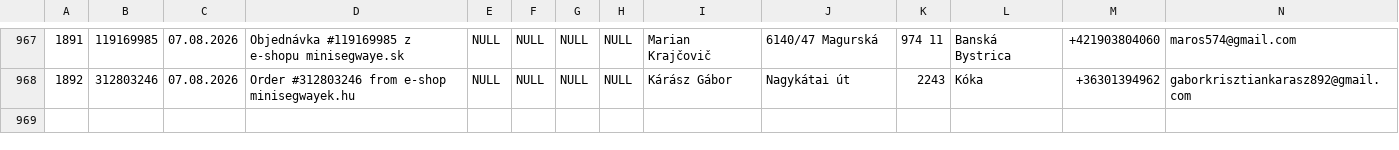
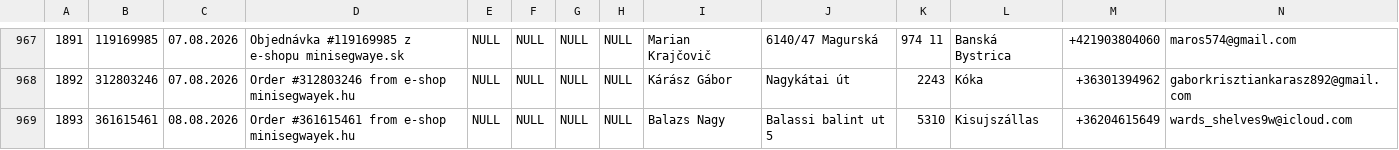
Before and after one commit to siso9993/orders-api, a CSV file: api/pohoda_orders.csv, drawn as a sheet; only a part is shown, gaps mark what is left out; rows hold the shown columns only; the diff names each change by its address in the sheet, - before the commit and + after, or states it on an @@ line.

```diff
--- a/api/pohoda_orders.csv
+++ b/api/pohoda_orders.csv
+row 969: 1893 | 361615461 | 08.08.2026 | Order #361615461 from e-shop minisegwayek.hu | NULL | NULL | NULL | NULL | Balazs Nagy | Balassi balint ut 5 | 5310 | Kisujszállas | +36204615649 | wards_shelves9w@icloud.com
```
